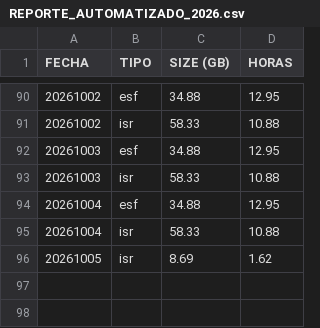
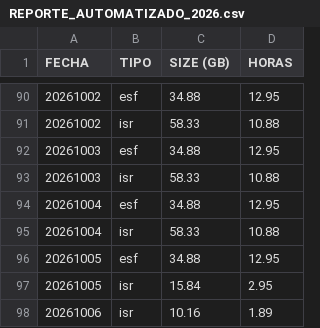
Before and after one commit to sebastianVP/DATASETS_CLASE, a CSV file: REPORTE_AUTOMATIZADO_2026.csv, drawn as a sheet; only a part is shown, gaps mark what is left out.

Commit message:
Actualizacion de reportes 2026

```diff
--- a/REPORTE_AUTOMATIZADO_2026.csv
+++ b/REPORTE_AUTOMATIZADO_2026.csv
@@ -95,2 +95,4 @@ FECHA,TIPO,SIZE (GB),HORAS
 20261004,isr,58.33,10.88
-20261005,isr,8.69,1.62
+20261005,esf,34.88,12.95
+20261005,isr,15.84,2.95
+20261006,isr,10.16,1.89
```
Also changed, not shown: REPORTE_DIGDT_2026.csv.
